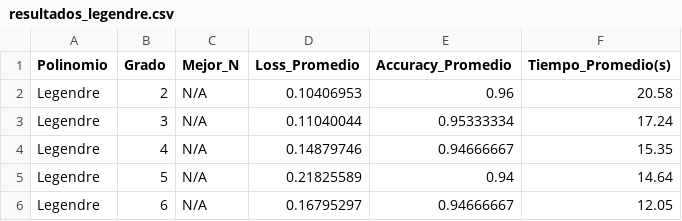
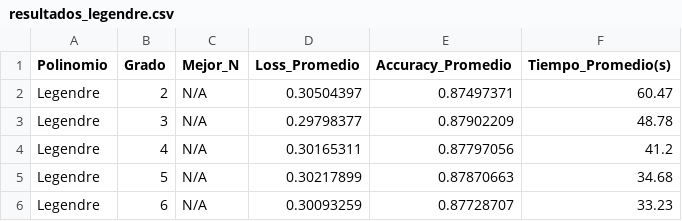
Before and after one commit to NicolasGS02/TFG, a CSV file: ModeloFinal/resultados/resultados_legendre.csv, drawn as a sheet.

```diff
--- a/ModeloFinal/resultados/resultados_legendre.csv
+++ b/ModeloFinal/resultados/resultados_legendre.csv
@@ -1,6 +1,6 @@
 Polinomio;Grado;Mejor_N;Loss_Promedio;Accuracy_Promedio;Tiempo_Promedio(s)
-Legendre;2;N/A;0.10406953;0.96;20.58
-Legendre;3;N/A;0.11040044;0.95333334;17.24
-Legendre;4;N/A;0.14879746;0.94666667;15.35
-Legendre;5;N/A;0.21825589;0.94;14.64
-Legendre;6;N/A;0.16795297;0.94666667;12.05
+Legendre;2;N/A;0.30504397;0.87497371;60.47
+Legendre;3;N/A;0.29798377;0.87902209;48.78
+Legendre;4;N/A;0.30165311;0.87797056;41.2
+Legendre;5;N/A;0.30217899;0.87870663;34.68
+Legendre;6;N/A;0.30093259;0.87728707;33.23
```
Also changed, not shown: ModeloFinal/resultados/resultados_chebyshev.csv, ModeloFinal/resultados/resultados_shmaliy.csv, 8 other files.
